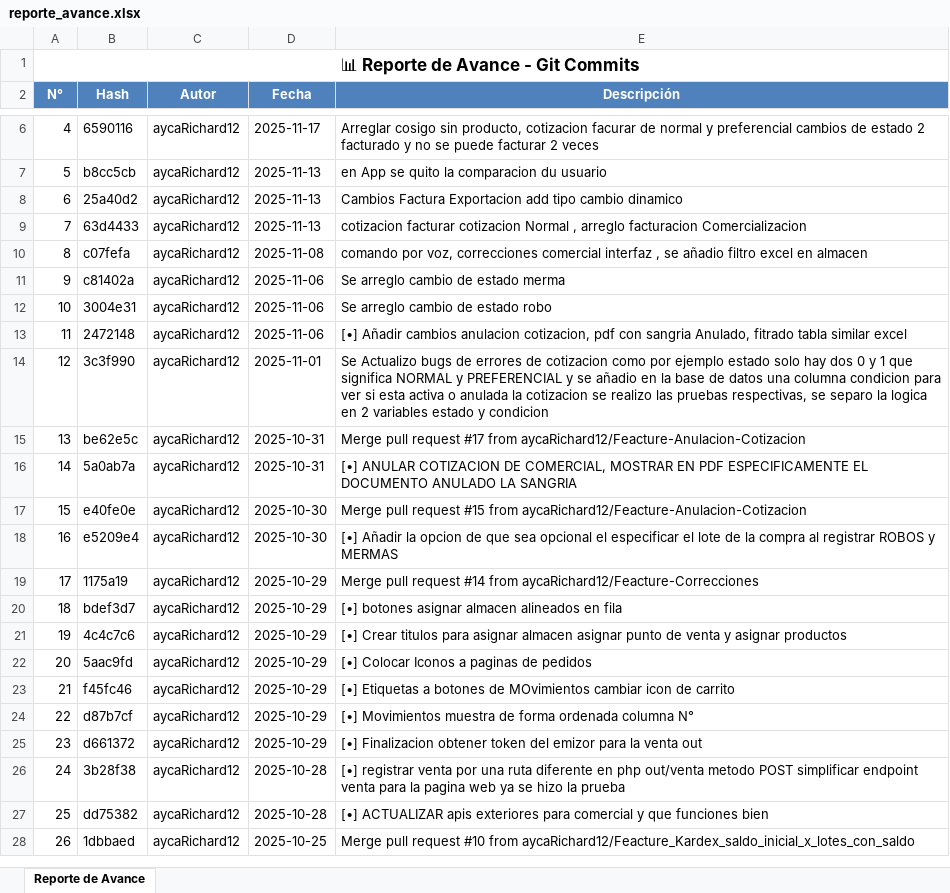
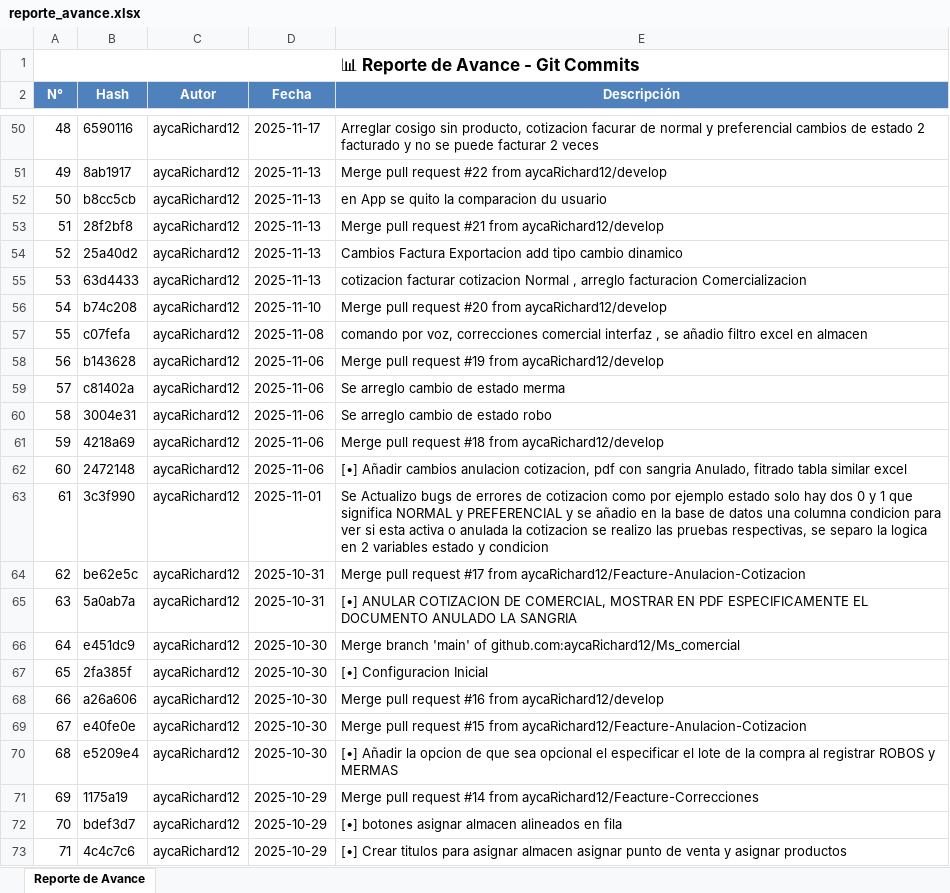
Before and after one commit to aycaRichard12/Ms_comercial, an Excel workbook: reporte_avance.xlsx, sheet Reporte de Avance, drawn as a sheet; only a part is shown, gaps mark what is left out; the shorter side is filled out with more unchanged rows; values as stored, in another font and other column widths than the file's, no borders; the diff covers the shown part only; the diff names each change by its address in the sheet, - before the commit and + after, or states it on an @@ line.

Commit message:
info(rep-Nov-Dic): reporte avances

```diff
--- a/reporte_avance.xlsx (sheet Reporte de Avance)
+++ b/reporte_avance.xlsx (sheet Reporte de Avance)
@@ column A (N°) renumbered from row 44 down @@
+row 51: 49 | 8ab1917 | aycaRichard12 | 2025-11-13 | Merge pull request #22 from aycaRichard12/develop
+row 53: 51 | 28f2bf8 | aycaRichard12 | 2025-11-13 | Merge pull request #21 from aycaRichard12/develop
+row 56: 54 | b74c208 | aycaRichard12 | 2025-11-10 | Merge pull request #20 from aycaRichard12/develop
+row 58: 56 | b143628 | aycaRichard12 | 2025-11-06 | Merge pull request #19 from aycaRichard12/develop
+row 61: 59 | 4218a69 | aycaRichard12 | 2025-11-06 | Merge pull request #18 from aycaRichard12/develop
+row 66: 64 | e451dc9 | aycaRichard12 | 2025-10-30 | Merge branch 'main' of github.com:aycaRichard12/Ms_comercial
+row 67: 65 | 2fa385f | aycaRichard12 | 2025-10-30 | [•] Configuracion Inicial
+row 68: 66 | a26a606 | aycaRichard12 | 2025-10-30 | Merge pull request #16 from aycaRichard12/develop
```
Also changed, not shown: 47 added rows elsewhere in this sheet.
